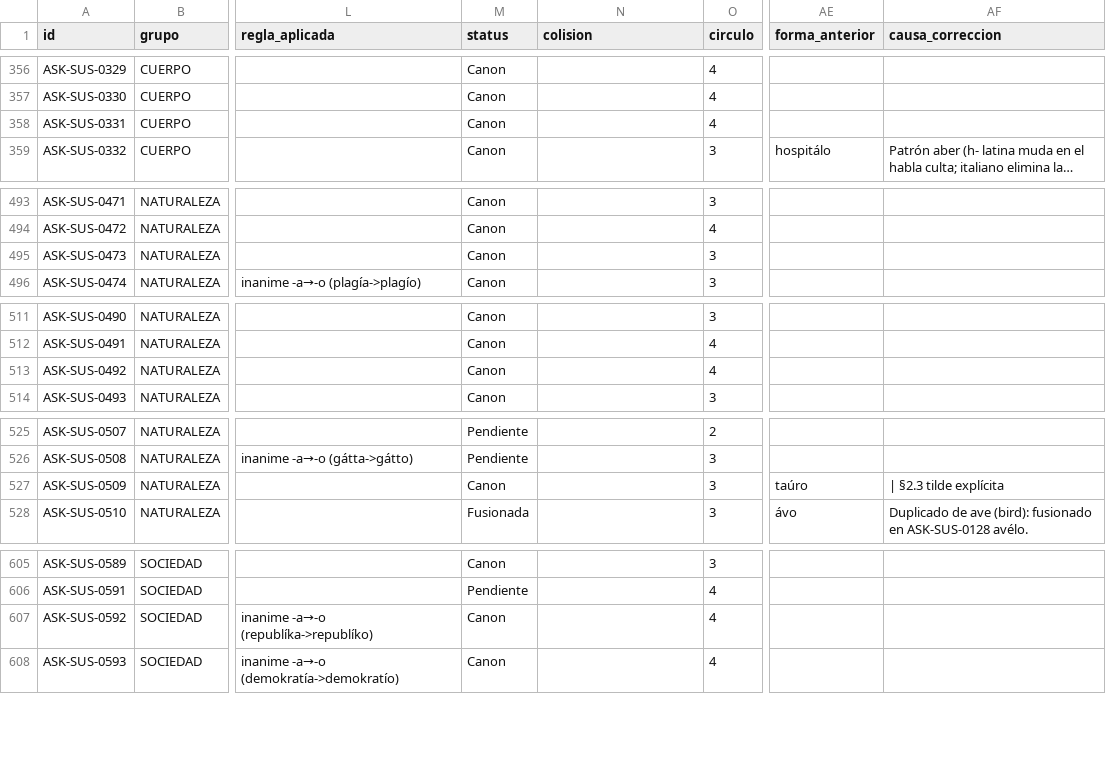
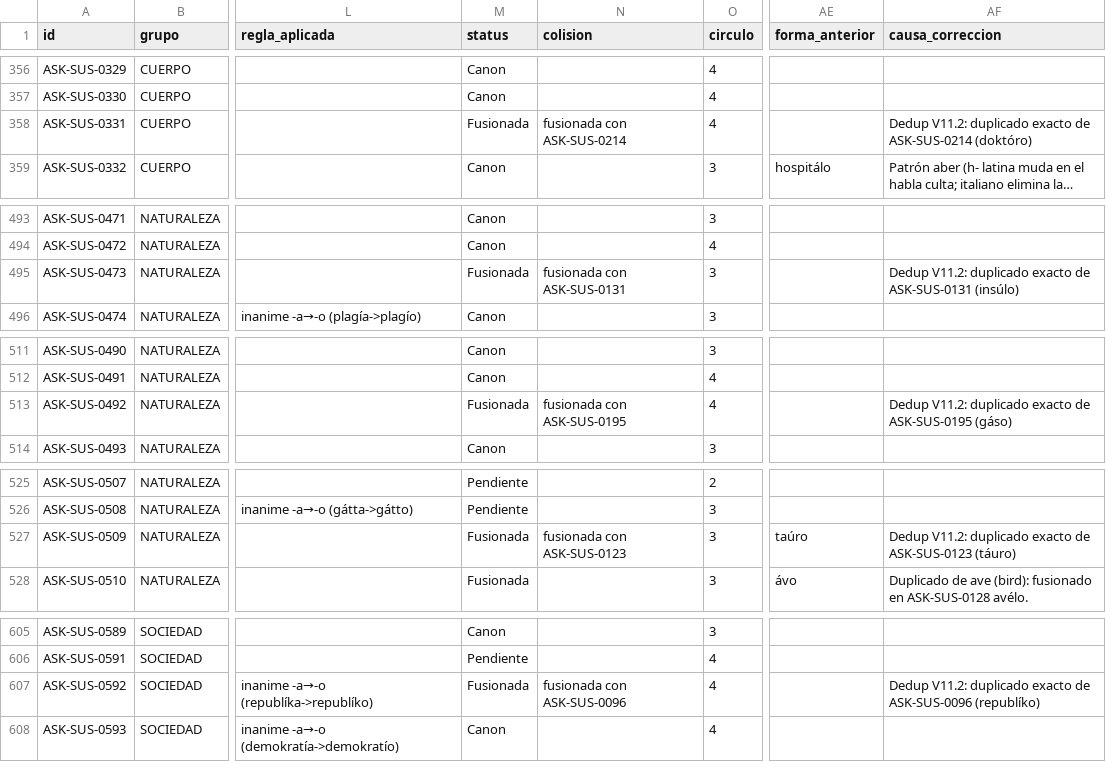
Before and after one commit to neogeneris/askaro, a CSV file: askaro_lexico_v11.csv, drawn as a sheet; only a part is shown, gaps mark what is left out; long unchanged cells end in …; the diff covers the shown part only; the diff names each change by its address in the sheet, - before the commit and + after, or states it on an @@ line.

```diff
--- a/askaro_lexico_v11.csv
+++ b/askaro_lexico_v11.csv
-M358 (status): Canon
+M358 (status): Fusionada
-N358 (colision): (empty)
+N358 (colision): fusionada con ASK-SUS-0214
-AF358 (causa_correccion): (empty)
+AF358 (causa_correccion): Dedup V11.2: duplicado exacto de ASK-SUS-0214 (doktóro)
-M495 (status): Canon
+M495 (status): Fusionada
-N495 (colision): (empty)
+N495 (colision): fusionada con ASK-SUS-0131
-AF495 (causa_correccion): (empty)
+AF495 (causa_correccion): Dedup V11.2: duplicado exacto de ASK-SUS-0131 (insúlo)
-M513 (status): Canon
+M513 (status): Fusionada
-N513 (colision): (empty)
+N513 (colision): fusionada con ASK-SUS-0195
-AF513 (causa_correccion): (empty)
+AF513 (causa_correccion): Dedup V11.2: duplicado exacto de ASK-SUS-0195 (gáso)
-M527 (status): Canon
+M527 (status): Fusionada
-N527 (colision): (empty)
+N527 (colision): fusionada con ASK-SUS-0123
-AF527 (causa_correccion): | §2.3 tilde explícita
+AF527 (causa_correccion): Dedup V11.2: duplicado exacto de ASK-SUS-0123 (táuro)
-M607 (status): Canon
+M607 (status): Fusionada
-N607 (colision): (empty)
+N607 (colision): fusionada con ASK-SUS-0096
-AF607 (causa_correccion): (empty)
+AF607 (causa_correccion): Dedup V11.2: duplicado exacto de ASK-SUS-0096 (republíko)
```
Also changed, not shown: 1 added row and 73 edited cells elsewhere in this file, 1 other file.
